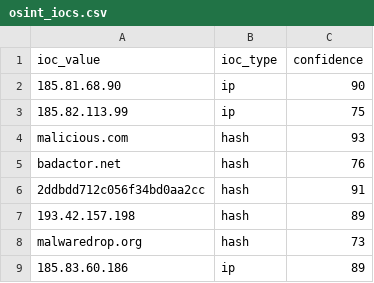
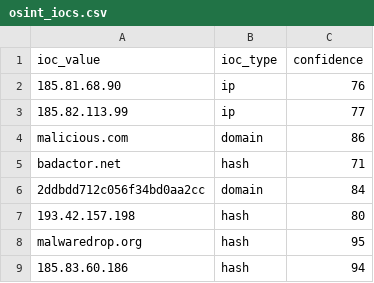
Before and after one commit to DRA3V50/Network-Threat-Intelligence-Analysis, a CSV file: build/iocs/osint_iocs.csv, drawn as a sheet.

```diff
--- a/build/iocs/osint_iocs.csv
+++ b/build/iocs/osint_iocs.csv
@@ -1,9 +1,9 @@
 ioc_value,ioc_type,confidence
-185.81.68.90,ip,90
-185.82.113.99,ip,75
-malicious.com,hash,93
-badactor.net,hash,76
-2ddbdd712c056f34bd0aa2cc,hash,91
-193.42.157.198,hash,89
-malwaredrop.org,hash,73
-185.83.60.186,ip,89
+185.81.68.90,ip,76
+185.82.113.99,ip,77
+malicious.com,domain,86
+badactor.net,hash,71
+2ddbdd712c056f34bd0aa2cc,domain,84
+193.42.157.198,hash,80
+malwaredrop.org,hash,95
+185.83.60.186,hash,94
```
Also changed, not shown: 4 other files.
